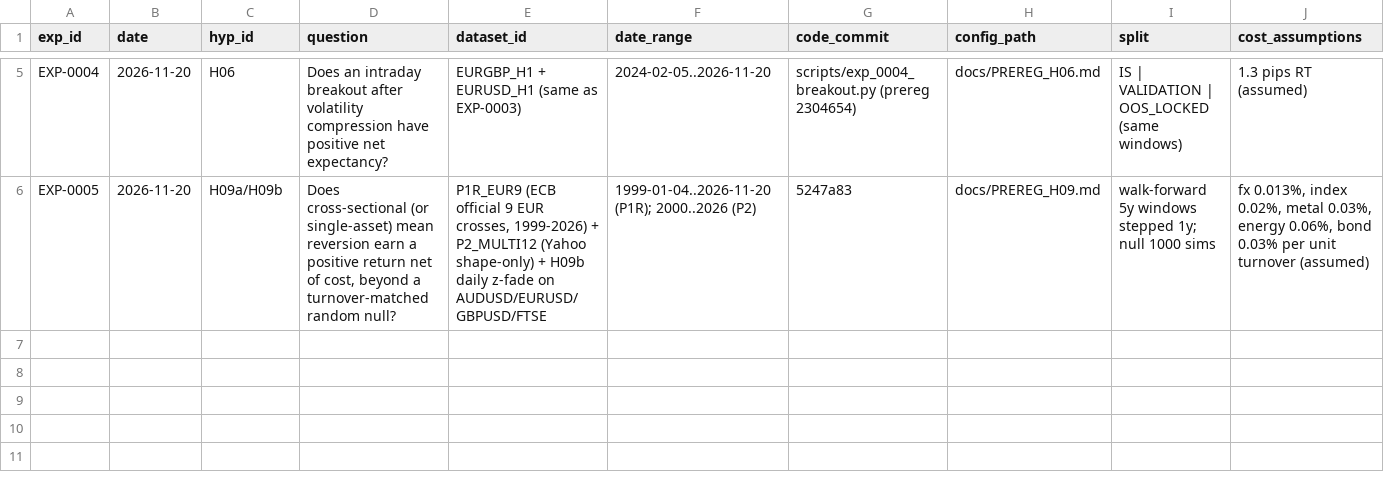
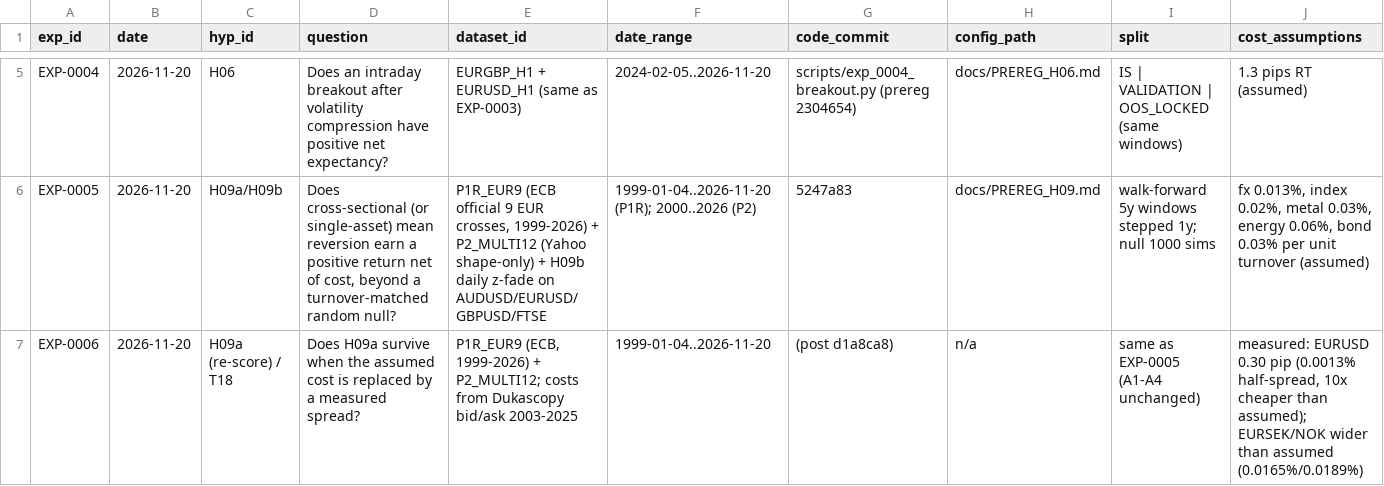
Before and after one commit to peacezila0700-lab/alina-market-lab, a CSV file: research/EXPERIMENT_LOG.csv, drawn as a sheet; only a part is shown, gaps mark what is left out; rows hold the shown columns only; the diff names each change by its address in the sheet, - before the commit and + after, or states it on an @@ line.

Commit message:
feat(research): T18 measured spreads + EXP-0006 re-score — H09 P1R passes all four criteria on real costs
- scripts/measure_spreads.py: Dukascopy bid/ask (chart API, URL-encoded), 10 instruments, 2003-2025
  hourly; EURUSD 1.0 pip (2003) -> 0.3 pip (2013+); back to 2003 from four 30k-bar anchors
- measured half-spreads: majors 1.3-5.3 bp of notional (up to 10x cheaper than assumed);
  EURSEK/EURNOK 1.3-1.5x MORE expensive than assumed (0.0165%/0.0189%)
- EXP-0006 (same rules/criteria, measured cost): P1R ECN +0.402 (2x-cost +0.300, WF+ 77.3%,
  null_pct 100) and retail+1pip +0.358 (2x +0.211) => all four of A1-A4 PASS
- P2 MULTI12 fails all regimes => prereg's both-panels clause unmet => H09 NOT formally accepted
- economics: 97x annual turnover, gross +3.96%, cost drag -1.15%, net +2.53%, Sharpe 0.36, maxDD 26%,
  corr to buy&hold -0.013; per-leg attribution published WITH a post-hoc-selection warning
- fix: an earlier run overwrote the EXP-0005 artifact; recovered from 41d541a, all three regimes kept separate

```diff
--- a/research/EXPERIMENT_LOG.csv
+++ b/research/EXPERIMENT_LOG.csv
+row 7: EXP-0006 | 2026-11-20 | H09a (re-score) / T18 | Does H09a survive when the assumed cost is replaced by a measured spread? | P1R_EUR9 (ECB, 1999-2026) + P2_MULTI12; costs from Dukascopy bid/ask 2003-2025 | 1999-01-04..2026-11-20 | (post d1a8ca8) | n/a | same as EXP-0005 (A1-A4 unchanged) | measured: EURUSD 0.30 pip (0.0013% half-spread, 10x cheaper than assumed); EURSEK/NOK wider than assumed (0.0165%/0.0189%)
```
Also changed, not shown: 22 other files.
